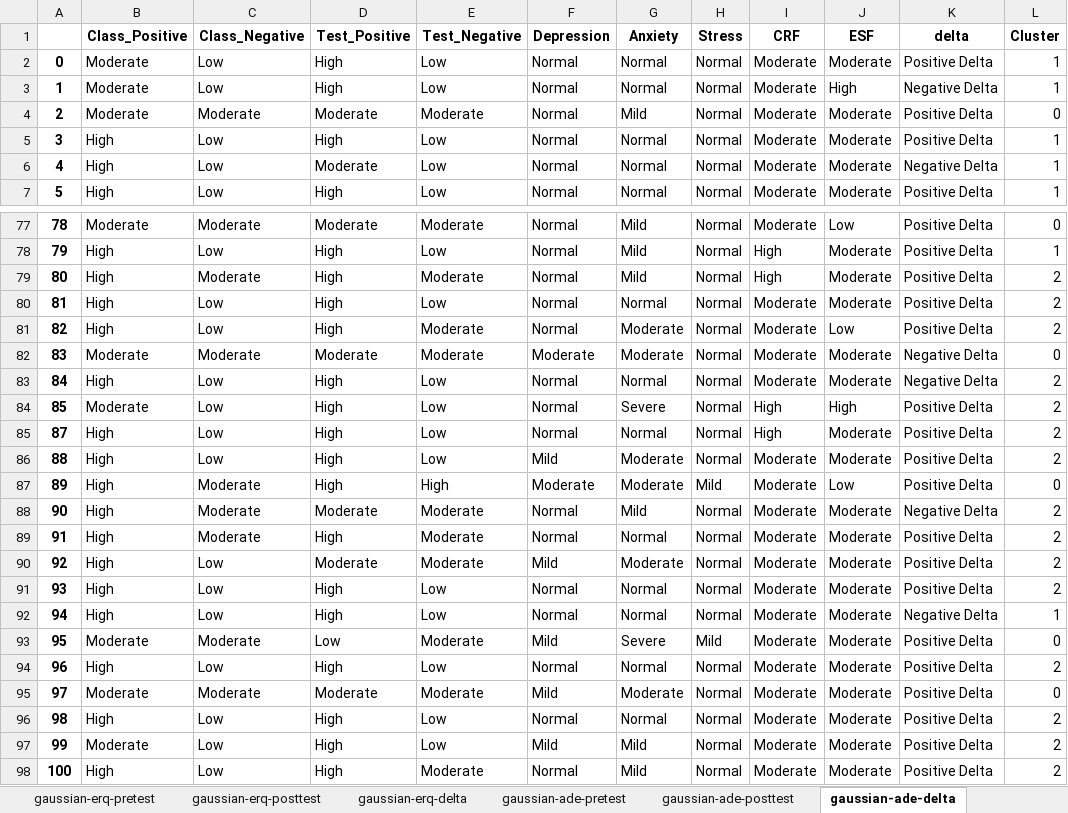
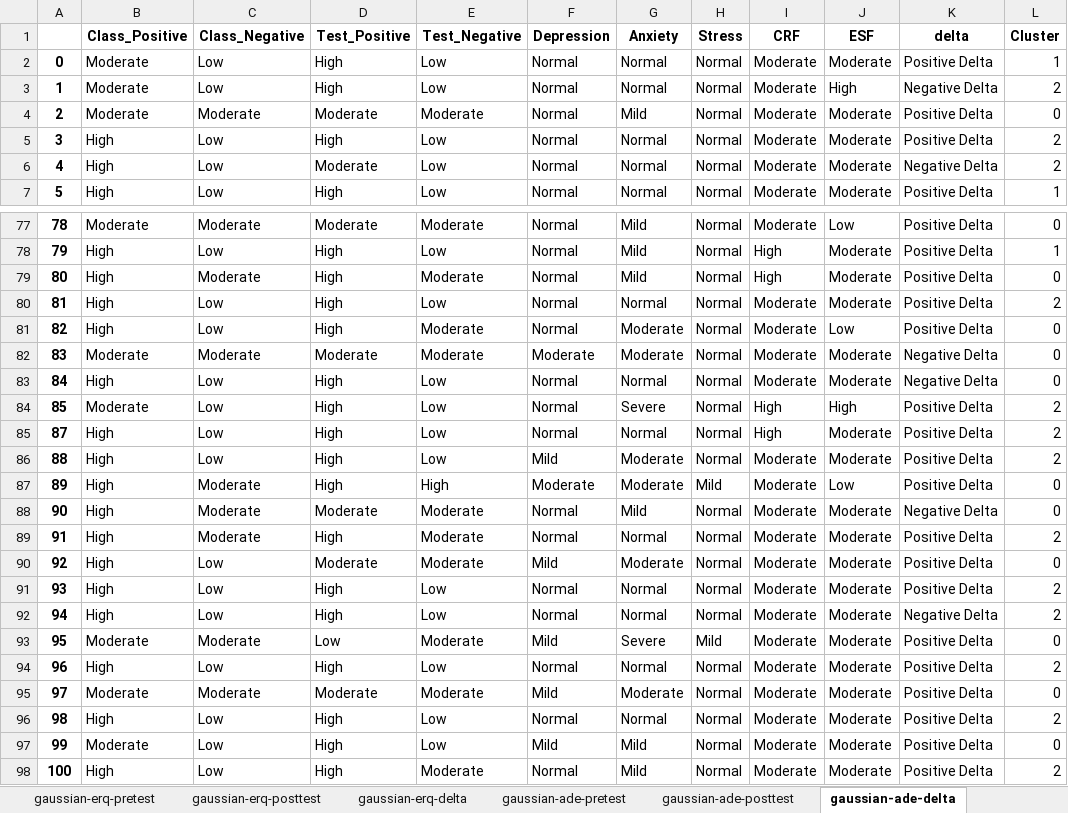
Before and after one commit to aldifp01/pkl-visualisasi, an Excel workbook: clustering/hasil_clustering.xlsx, sheet gaussian-ade-delta, drawn as a sheet; only a part is shown, gaps mark what is left out; values as stored, in another font and other column widths than the file's, no borders; the diff covers the shown part only; the diff names each change by its address in the sheet, - before the commit and + after, or states it on an @@ line.

```diff
--- a/clustering/hasil_clustering.xlsx (sheet gaussian-ade-delta)
+++ b/clustering/hasil_clustering.xlsx (sheet gaussian-ade-delta)
-L3 (Cluster): 1
+L3 (Cluster): 2
-L5:L6 (Cluster): 1
+L5:L6 (Cluster): 2
-L79 (Cluster): 2
+L79 (Cluster): 0
-L81 (Cluster): 2
+L81 (Cluster): 0
-L83 (Cluster): 2
+L83 (Cluster): 0
-L88 (Cluster): 2
+L88 (Cluster): 0
-L90 (Cluster): 2
+L90 (Cluster): 0
-L92 (Cluster): 1
+L92 (Cluster): 2
-L97 (Cluster): 2
+L97 (Cluster): 0
```
Also changed, not shown: 35 edited cells elsewhere in this sheet, sheet kmeans-ade-posttest, sheet kmeans-aeq-pretest, sheet gaussian-dass-pretest, sheet kmeans-dass-posttest, sheet kmeans-erq-delta, sheet gaussian-ade-posttest, 29 more sheets, other sheet tabs, 2 other files.
